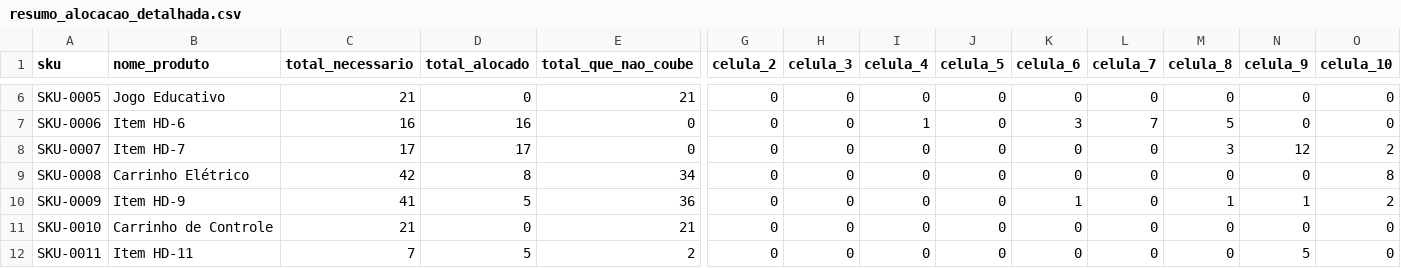
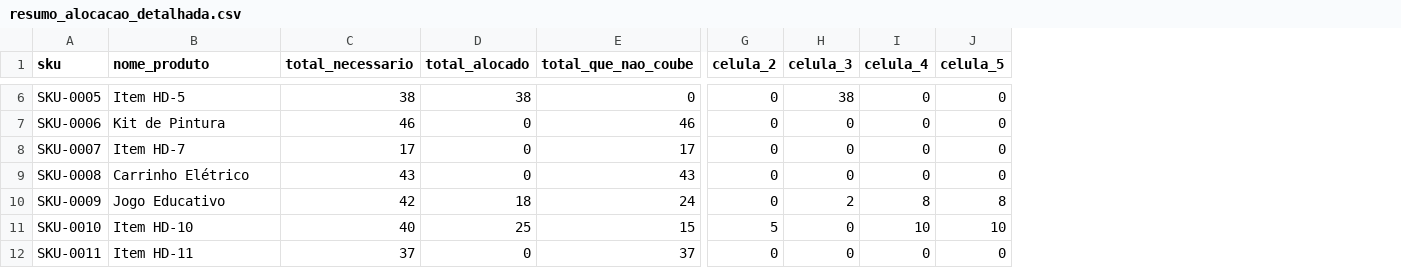
Before and after one commit to vferreira11/app-ef-log, a CSV file: data/resumo_alocacao_detalhada.csv, drawn as a sheet; only a part is shown, gaps mark what is left out; the diff covers the shown part only; the diff names each change by its address in the sheet, - before the commit and + after, or states it on an @@ line.

```diff
--- a/data/resumo_alocacao_detalhada.csv
+++ b/data/resumo_alocacao_detalhada.csv
-column K (celula_6), rows 6-12: 0 | 3 | 0 | 0 | 1 | 0 | 0
-column L (celula_7), rows 6-12: 0 | 7 | 0 | 0 | 0 | 0 | 0
-column M (celula_8), rows 6-12: 0 | 5 | 3 | 0 | 1 | 0 | 0
-column N (celula_9), rows 6-12: 0 | 0 | 12 | 0 | 1 | 0 | 5
-column O (celula_10), rows 6-12: 0 | 0 | 2 | 8 | 2 | 0 | 0
-B6 (nome_produto): Jogo Educativo
+B6 (nome_produto): Item HD-5
-C6 (total_necessario): 21
+C6 (total_necessario): 38
-D6 (total_alocado): 0
+D6 (total_alocado): 38
-E6 (total_que_nao_coube): 21
+E6 (total_que_nao_coube): 0
-H6 (celula_3): 0
+H6 (celula_3): 38
-B7 (nome_produto): Item HD-6
+B7 (nome_produto): Kit de Pintura
-C7 (total_necessario): 16
+C7 (total_necessario): 46
-D7 (total_alocado): 16
+D7 (total_alocado): 0
-E7 (total_que_nao_coube): 0
+E7 (total_que_nao_coube): 46
-I7 (celula_4): 1
+I7 (celula_4): 0
-D8 (total_alocado): 17
+D8 (total_alocado): 0
-E8 (total_que_nao_coube): 0
+E8 (total_que_nao_coube): 17
-C9 (total_necessario): 42
+C9 (total_necessario): 43
-D9 (total_alocado): 8
+D9 (total_alocado): 0
-E9 (total_que_nao_coube): 34
+E9 (total_que_nao_coube): 43
-B10 (nome_produto): Item HD-9
+B10 (nome_produto): Jogo Educativo
-C10 (total_necessario): 41
+C10 (total_necessario): 42
-D10 (total_alocado): 5
+D10 (total_alocado): 18
-E10 (total_que_nao_coube): 36
+E10 (total_que_nao_coube): 24
-H10 (celula_3): 0
+H10 (celula_3): 2
-I10 (celula_4): 0
+I10 (celula_4): 8
-J10 (celula_5): 0
+J10 (celula_5): 8
-B11 (nome_produto): Carrinho de Controle
+B11 (nome_produto): Item HD-10
-C11 (total_necessario): 21
+C11 (total_necessario): 40
-D11 (total_alocado): 0
+D11 (total_alocado): 25
-E11 (total_que_nao_coube): 21
+E11 (total_que_nao_coube): 15
-G11 (celula_2): 0
+G11 (celula_2): 5
-I11 (celula_4): 0
+I11 (celula_4): 10
-J11 (celula_5): 0
+J11 (celula_5): 10
-C12 (total_necessario): 7
+C12 (total_necessario): 37
-D12 (total_alocado): 5
+D12 (total_alocado): 0
-E12 (total_que_nao_coube): 2
+E12 (total_que_nao_coube): 37
```
Also changed, not shown: 8 removed rows and 27 edited cells elsewhere in this file, data/produtos_simulados.csv, 5 other files.
